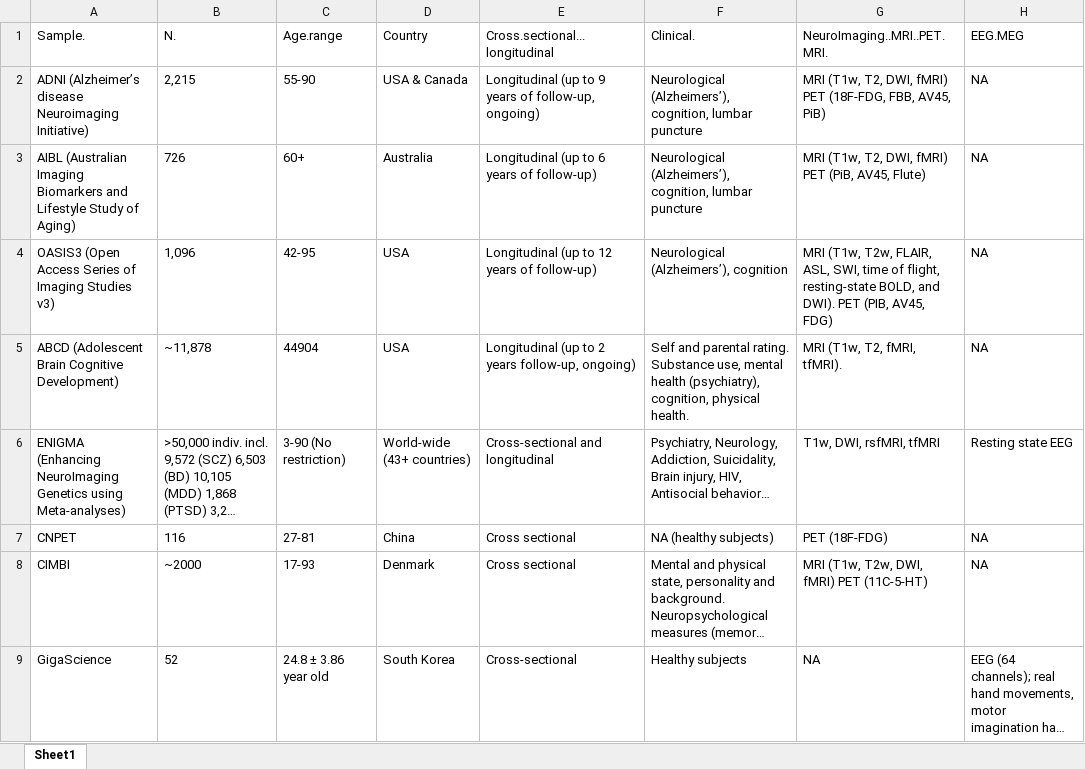
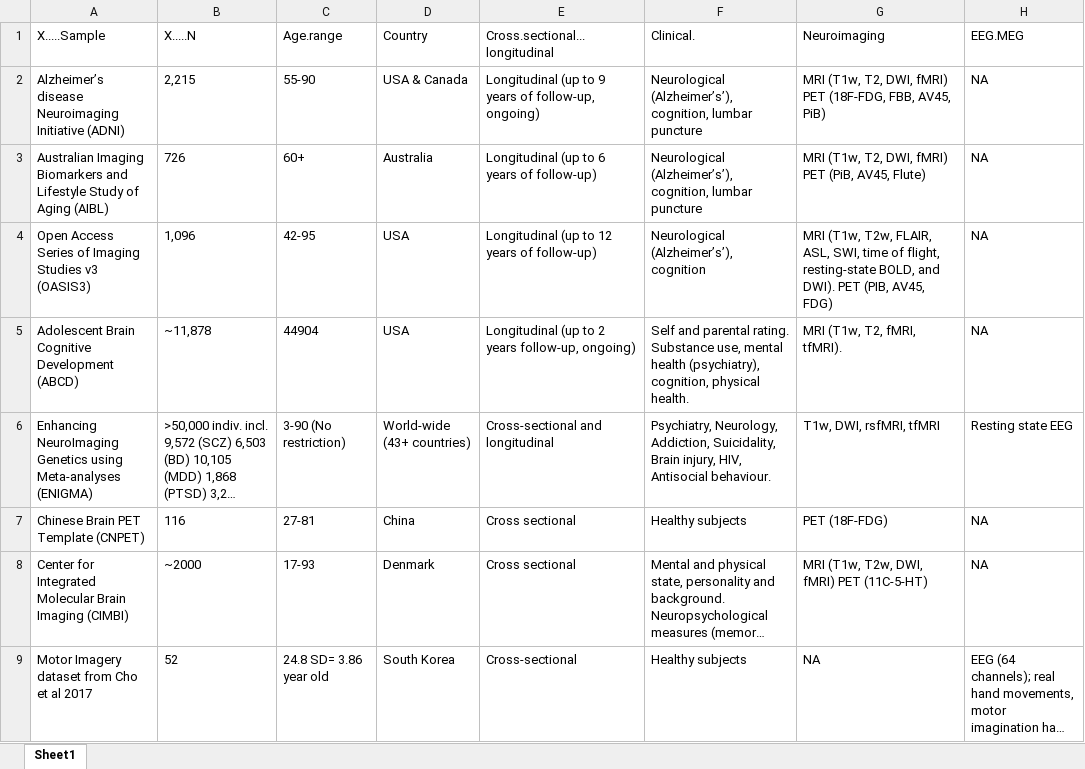
Before and after one commit to baptisteCD/MainExistingDatasets, an Excel workbook: inst/extdata/TableOfMainExistingDatasets.xlsx, sheet Sheet1, drawn as a sheet; only a part is shown; long unchanged cells end in …; values as stored, in another font and other column widths than the file's, no borders; the diff covers the shown part only; the diff names each change by its address in the sheet, - before the commit and + after, or states it on an @@ line.

Commit message:
Update excel

```diff
--- a/inst/extdata/TableOfMainExistingDatasets.xlsx (sheet Sheet1)
+++ b/inst/extdata/TableOfMainExistingDatasets.xlsx (sheet Sheet1)
-A1: Sample.
+A1: X.....Sample
-B1: N.
+B1: X.....N
-G1: NeuroImaging..MRI..PET.MRI.
+G1: Neuroimaging
-A2: ADNI (Alzheimer’s disease Neuroimaging Initiative)
+A2: Alzheimer’s disease Neuroimaging Initiative (ADNI)
-F2:F3: Neurological (Alzheimers’), cognition, lumbar…
+F2:F3: Neurological (Alzheimer’s’), cognition, lumbar…
-A3: AIBL (Australian Imaging Biomarkers and Lifestyle Study of Aging)
+A3: Australian Imaging Biomarkers and Lifestyle Study of Aging (AIBL)
-A4: OASIS3 (Open Access Series of Imaging Studies v3)
+A4: Open Access Series of Imaging Studies v3 (OASIS3)
-F4: Neurological (Alzheimers’), cognition
+F4: Neurological (Alzheimer’s’), cognition
-A5: ABCD (Adolescent Brain Cognitive Development)
+A5: Adolescent Brain Cognitive Development (ABCD)
-A6: ENIGMA (Enhancing NeuroImaging Genetics using Meta-analyses)
+A6: Enhancing NeuroImaging Genetics using Meta-analyses (ENIGMA)
-F6: …HIV, Antisocial behavior…
+F6: …HIV, Antisocial behaviour.
-A7: CNPET
+A7: Chinese Brain PET Template (CNPET)
-F7: NA (healthy subjects)
+F7: Healthy subjects
-A8: CIMBI
+A8: Center for Integrated Molecular Brain Imaging (CIMBI)
-A9: GigaScience
+A9: Motor Imagery dataset from Cho et al 2017
-C9: 24.8 ± 3.86 year old
+C9: 24.8 SD= 3.86 year old
```
Also changed, not shown: 2 added rows, 3 removed rows and 108 edited cells elsewhere in this sheet.
